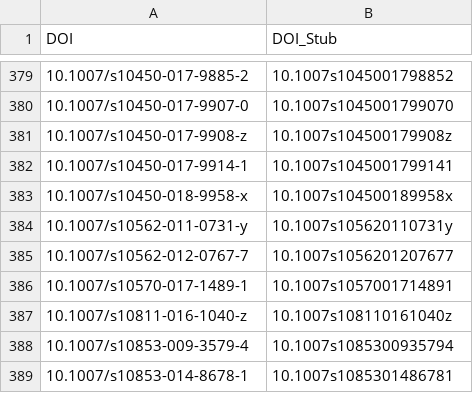
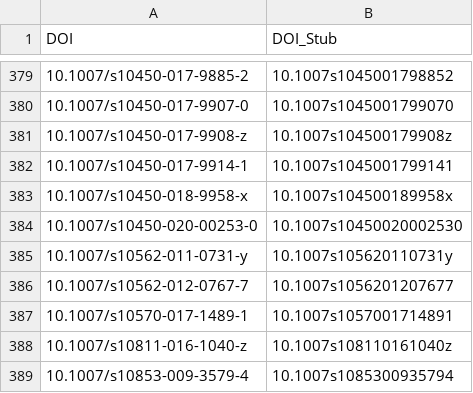
Before and after one commit to NIST-ISODB/isodb-library, a CSV file: DOI_mapping.csv, drawn as a sheet; only a part is shown, gaps mark what is left out; the shorter side is filled out with more unchanged rows.

Commit message:
fix: corrected DOI_mapping file

```diff
--- a/DOI_mapping.csv
+++ b/DOI_mapping.csv
@@ -383,2 +383,3 @@ DOI,  DOI_Stub
 10.1007/s10450-018-9958-x,  10.1007s104500189958x
+10.1007/s10450-020-00253-0,  10.1007s10450020002530
 10.1007/s10562-011-0731-y,  10.1007s105620110731y
```
